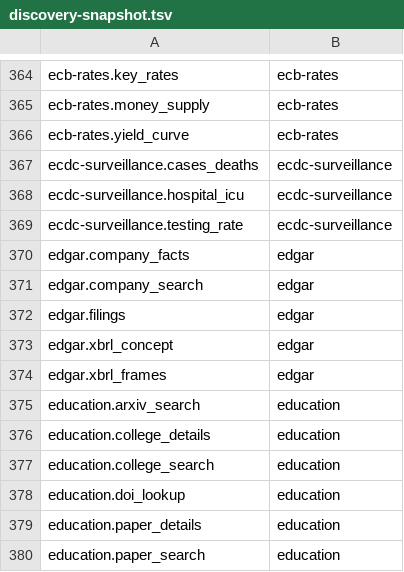
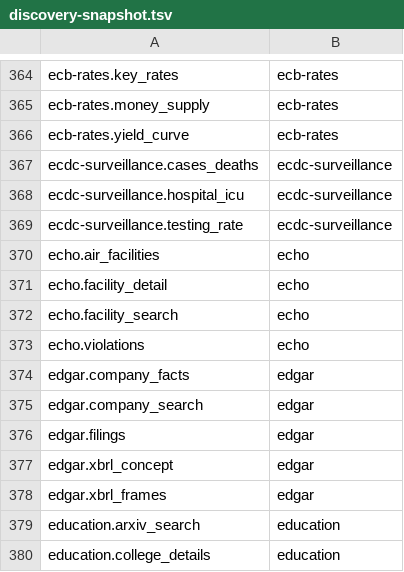
Before and after one commit to whiteknightonhorse/APIbase, a TSV file: scripts/discovery-snapshot.tsv, drawn as a sheet; only a part is shown, gaps mark what is left out; the shorter side is filled out with more unchanged rows; the diff names each change by its address in the sheet, - before the commit and + after, or states it on an @@ line.

```diff
--- a/scripts/discovery-snapshot.tsv
+++ b/scripts/discovery-snapshot.tsv
+row 370: echo.air_facilities | echo
+row 371: echo.facility_detail | echo
+row 372: echo.facility_search | echo
+row 373: echo.violations | echo
```
Also changed, not shown: 23 other files.
